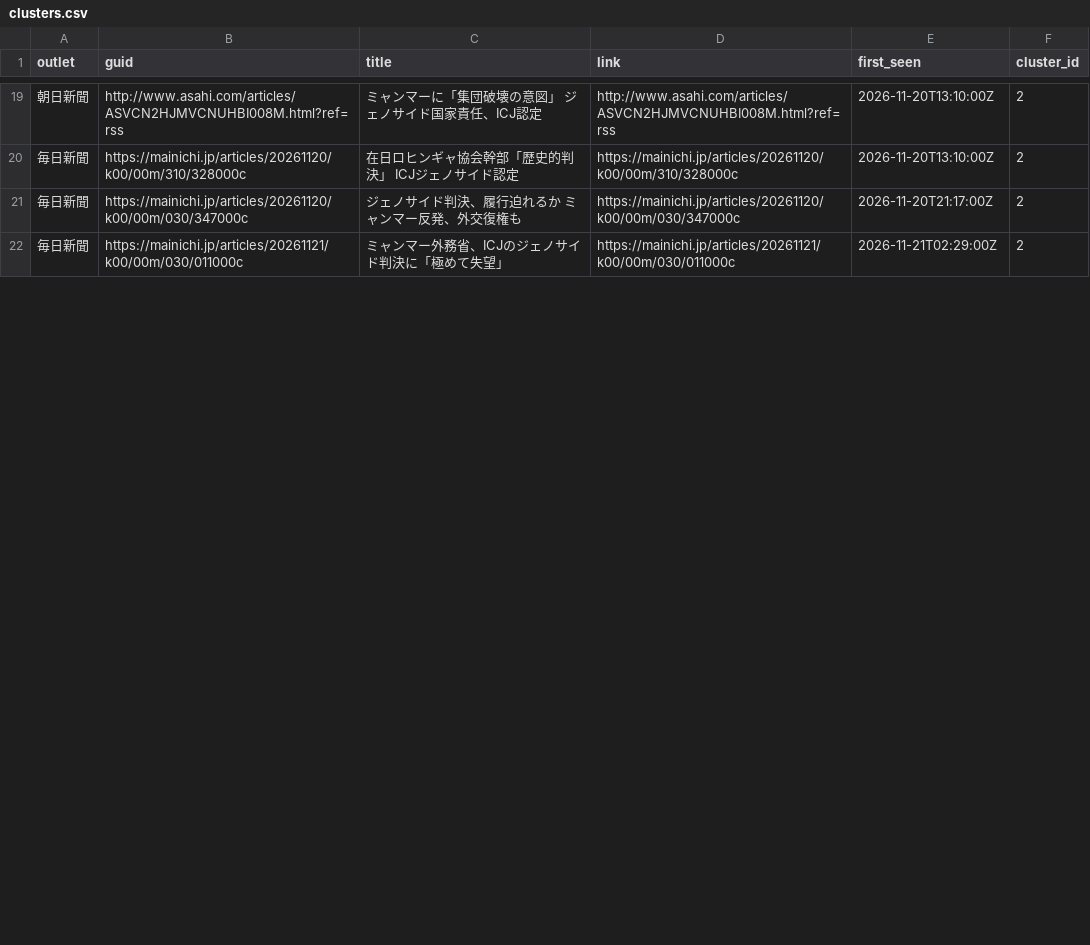
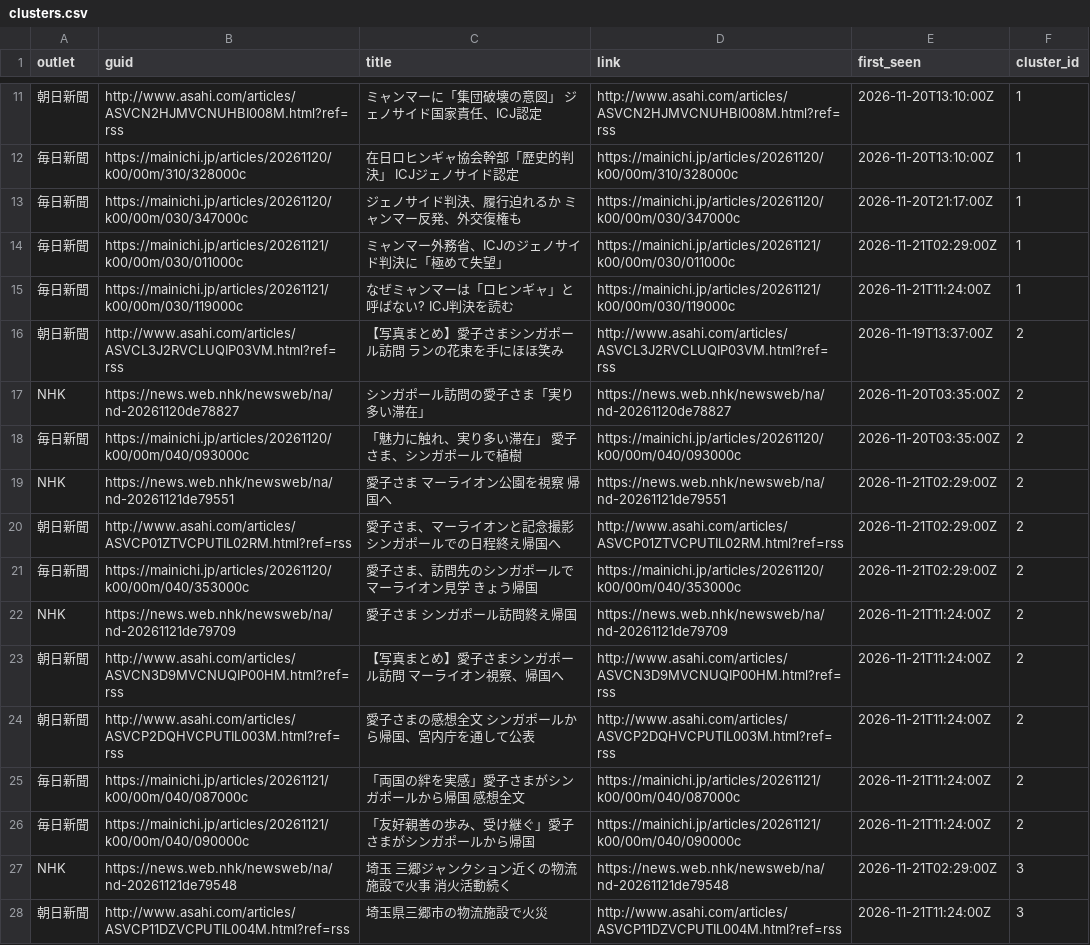
Before and after one commit to twill3c/midashi-sanmenkyo, a CSV file: data/processed/clusters.csv, drawn as a sheet; only a part is shown, gaps mark what is left out; addresses are those after the commit; the diff covers the shown part only; the diff names each change by its address in the sheet, - before the commit and + after, or states it on an @@ line.

```diff
--- a/data/processed/clusters.csv
+++ b/data/processed/clusters.csv
-F11:F14 (cluster_id): 2
+F11:F14 (cluster_id): 1
+row 15: 毎日新聞 | https://mainichi.jp/articles/20261121/k00/00m/030/119000c | なぜミャンマーは「ロヒンギャ」と呼ばない? ICJ判決を読む | https://mainichi.jp/articles/20261121/k00/00m/030/119000c | 2026-11-21T11:24:00Z | 1
+row 16: 朝日新聞 | http://www.asahi.com/articles/ASVCL3J2RVCLUQIP03VM.html?ref=rss | 【写真まとめ】愛子さまシンガポール訪問 ランの花束を手にほほ笑み | http://www.asahi.com/articles/ASVCL3J2RVCLUQIP03VM.html?ref=rss | 2026-11-19T13:37:00Z | 2
+row 17: NHK | https://news.web.nhk/newsweb/na/nd-20261120de78827 | シンガポール訪問の愛子さま「実り多い滞在」 | https://news.web.nhk/newsweb/na/nd-20261120de78827 | 2026-11-20T03:35:00Z | 2
+row 18: 毎日新聞 | https://mainichi.jp/articles/20261120/k00/00m/040/093000c | 「魅力に触れ、実り多い滞在」 愛子さま、シンガポールで植樹 | https://mainichi.jp/articles/20261120/k00/00m/040/093000c | 2026-11-20T03:35:00Z | 2
+row 19: NHK | https://news.web.nhk/newsweb/na/nd-20261121de79551 | 愛子さま マーライオン公園を視察 帰国へ | https://news.web.nhk/newsweb/na/nd-20261121de79551 | 2026-11-21T02:29:00Z | 2
+row 20: 朝日新聞 | http://www.asahi.com/articles/ASVCP01ZTVCPUTIL02RM.html?ref=rss | 愛子さま、マーライオンと記念撮影 シンガポールでの日程終え帰国へ | http://www.asahi.com/articles/ASVCP01ZTVCPUTIL02RM.html?ref=rss | 2026-11-21T02:29:00Z | 2
+row 21: 毎日新聞 | https://mainichi.jp/articles/20261120/k00/00m/040/353000c | 愛子さま、訪問先のシンガポールでマーライオン見学 きょう帰国 | https://mainichi.jp/articles/20261120/k00/00m/040/353000c | 2026-11-21T02:29:00Z | 2
+row 22: NHK | https://news.web.nhk/newsweb/na/nd-20261121de79709 | 愛子さま シンガポール訪問終え帰国 | https://news.web.nhk/newsweb/na/nd-20261121de79709 | 2026-11-21T11:24:00Z | 2
+row 23: 朝日新聞 | http://www.asahi.com/articles/ASVCN3D9MVCNUQIP00HM.html?ref=rss | 【写真まとめ】愛子さまシンガポール訪問 マーライオン視察、帰国へ | http://www.asahi.com/articles/ASVCN3D9MVCNUQIP00HM.html?ref=rss | 2026-11-21T11:24:00Z | 2
+row 24: 朝日新聞 | http://www.asahi.com/articles/ASVCP2DQHVCPUTIL003M.html?ref=rss | 愛子さまの感想全文 シンガポールから帰国、宮内庁を通して公表 | http://www.asahi.com/articles/ASVCP2DQHVCPUTIL003M.html?ref=rss | 2026-11-21T11:24:00Z | 2
+row 25: 毎日新聞 | https://mainichi.jp/articles/20261121/k00/00m/040/087000c | 「両国の絆を実感」愛子さまがシンガポールから帰国 感想全文 | https://mainichi.jp/articles/20261121/k00/00m/040/087000c | 2026-11-21T11:24:00Z | 2
+row 26: 毎日新聞 | https://mainichi.jp/articles/20261121/k00/00m/040/090000c | 「友好親善の歩み、受け継ぐ」愛子さまがシンガポールから帰国 | https://mainichi.jp/articles/20261121/k00/00m/040/090000c | 2026-11-21T11:24:00Z | 2
+row 27: NHK | https://news.web.nhk/newsweb/na/nd-20261121de79548 | 埼玉 三郷ジャンクション近くの物流施設で火事 消火活動続く | https://news.web.nhk/newsweb/na/nd-20261121de79548 | 2026-11-21T02:29:00Z | 3
+row 28: 朝日新聞 | http://www.asahi.com/articles/ASVCP11DZVCPUTIL004M.html?ref=rss | 埼玉県三郷市の物流施設で火災 | http://www.asahi.com/articles/ASVCP11DZVCPUTIL004M.html?ref=rss | 2026-11-21T11:24:00Z | 3
```
Also changed, not shown: 4 added rows, 11 removed rows and 22 edited cells elsewhere in this file, data/ledger.csv, data/processed/stats.csv, 5 other files.
